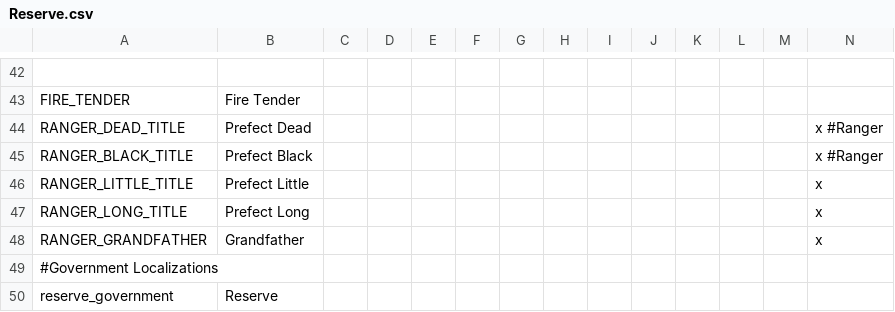
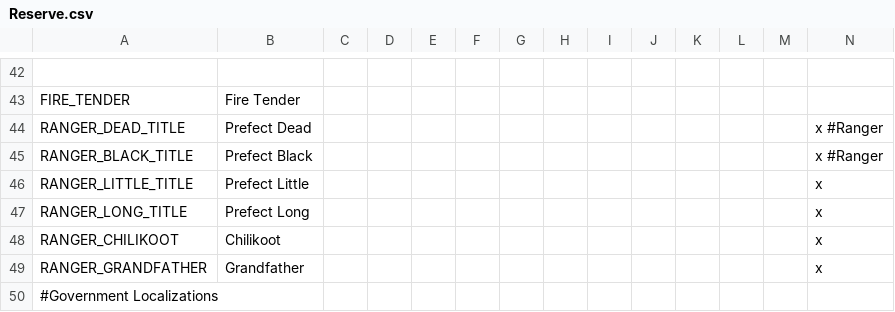
Before and after one commit to MrBadaniel/Aguila-o-Sol, a CSV file: localisation/Reserve.csv, drawn as a sheet; only a part is shown, gaps mark what is left out; the shorter side is filled out with more unchanged rows; rows hold the shown columns only; the diff names each change by its address in the sheet, - before the commit and + after, or states it on an @@ line.

```diff
--- a/localisation/Reserve.csv
+++ b/localisation/Reserve.csv
+row 48: RANGER_CHILIKOOT | Chilikoot |  |  |  |  |  |  |  |  |  |  |  | x
```
Also changed, not shown: localisation/AOS_Flavor.csv, localisation/Communal.csv, 7 other files.
